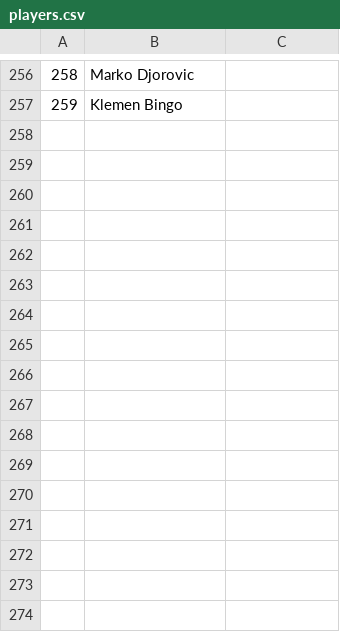
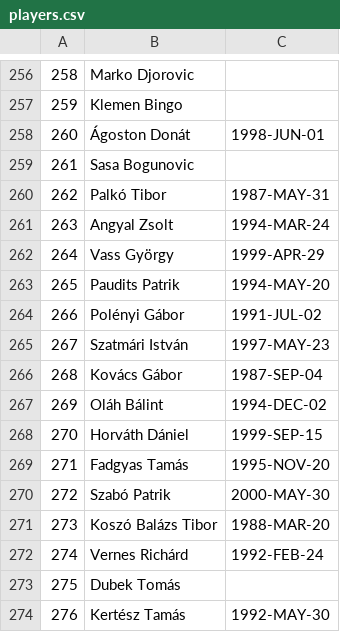
Before and after one commit to asalamon74/ztemezszam, a CSV file: app/src/main/res/raw/players.csv, drawn as a sheet; only a part is shown, gaps mark what is left out.

Commit message:
update player database

```diff
--- a/app/src/main/res/raw/players.csv
+++ b/app/src/main/res/raw/players.csv
@@ -257 +257,18 @@
 259,Klemen Bingo
+260,Ágoston Donát,1998-JUN-01
+261,Sasa Bogunovic
+262,Palkó Tibor, 1987-MAY-31
+263,Angyal Zsolt,1994-MAR-24
+264,Vass György,1999-APR-29
+265,Paudits Patrik,1994-MAY-20
+266,Polényi Gábor,1991-JUL-02
+267,Szatmári István,1997-MAY-23
+268,Kovács Gábor,1987-SEP-04
+269,Oláh Bálint,1994-DEC-02
+270,Horváth Dániel,1999-SEP-15
+271,Fadgyas Tamás,1995-NOV-20
+272,Szabó Patrik,2000-MAY-30
+273,Koszó Balázs Tibor,1988-MAR-20
+274,Vernes Richárd,1992-FEB-24
+275,Dubek Tomás
+276,Kertész Tamás,1992-MAY-30
```
Also changed, not shown: app/src/main/res/raw/seasons.csv, app/src/main/res/raw/shirts.csv.
